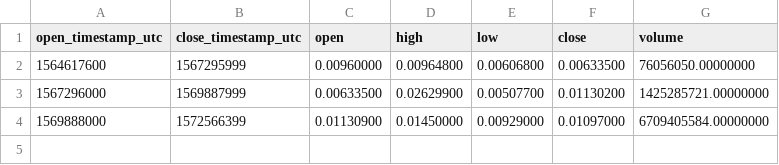
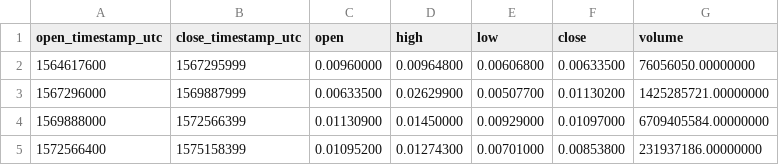
Before and after one commit to cryptobigbro/binance-DOCKUSDT, a CSV file: binance-DOCKUSDT-1M.csv, drawn as a sheet.

```diff
--- a/binance-DOCKUSDT-1M.csv
+++ b/binance-DOCKUSDT-1M.csv
@@ -4 +4,2 @@ open_timestamp_utc,close_timestamp_utc,open,high,low,close,volume
 1569888000,1572566399,0.01130900,0.01450000,0.00929000,0.01097000,6709405584.00000000
+1572566400,1575158399,0.01095200,0.01274300,0.00701000,0.00853800,231937186.00000000
```
Also changed, not shown: binance-DOCKUSDT-1d.csv, binance-DOCKUSDT-1h.csv.
